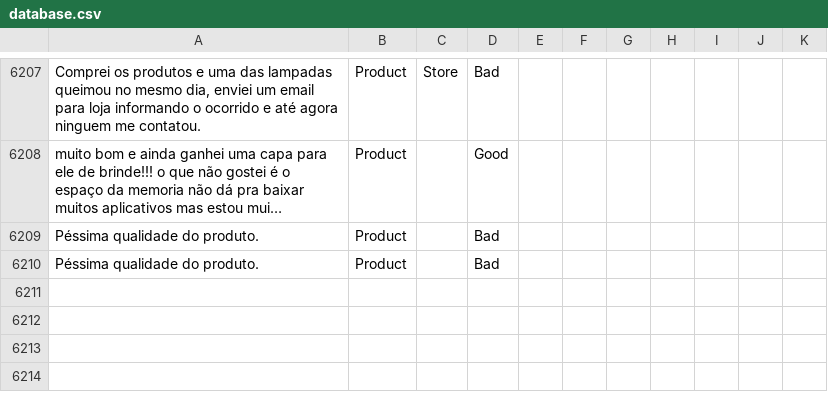
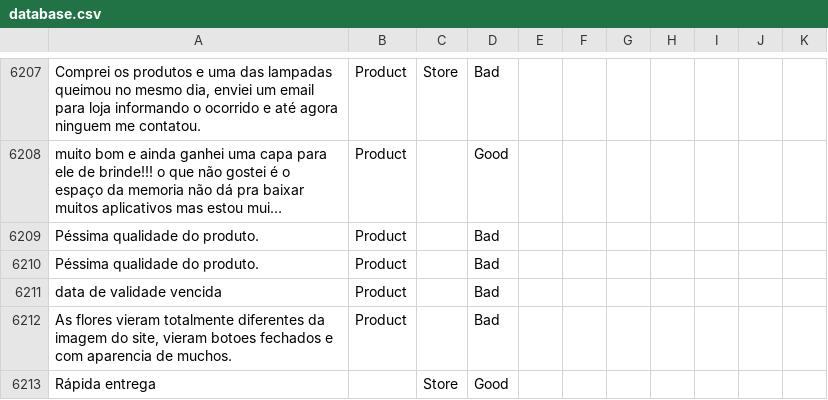
Before and after one commit to diegothuran/Rambo-Wine, a CSV file: textClassification/SentimentAnalisys/Data/database.csv, drawn as a sheet; only a part is shown, gaps mark what is left out; long unchanged cells end in …; the diff names each change by its address in the sheet, - before the commit and + after, or states it on an @@ line.

```diff
--- a/textClassification/SentimentAnalisys/Data/database.csv
+++ b/textClassification/SentimentAnalisys/Data/database.csv
+row 6211: data de validade vencida | Product |  | Bad
+row 6212: As flores vieram totalmente diferentes da imagem do site, vieram botoes fechados e com aparencia de muchos. | Product |  | Bad
+row 6213: Rápida entrega |  | Store | Good
```
Also changed, not shown: 4 other files.
